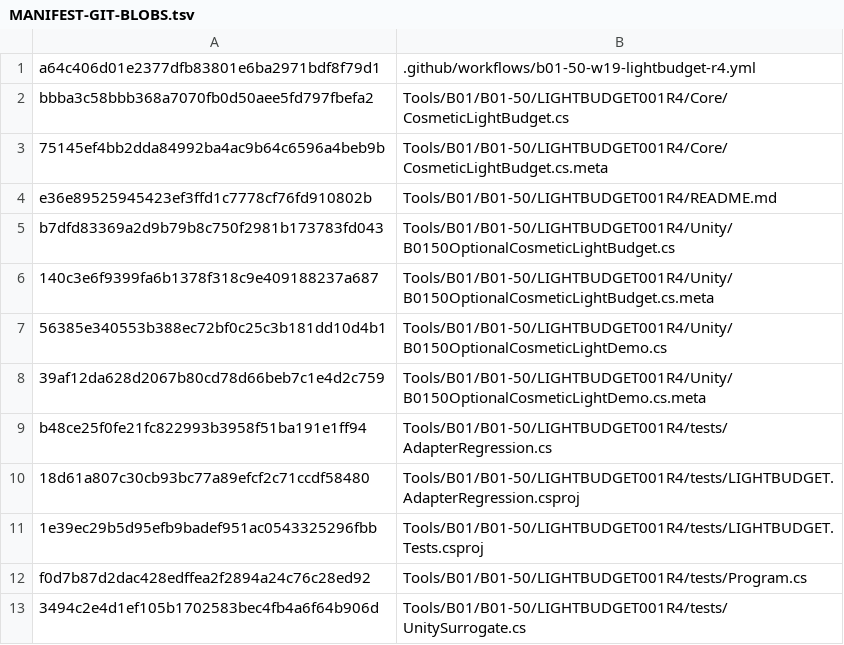
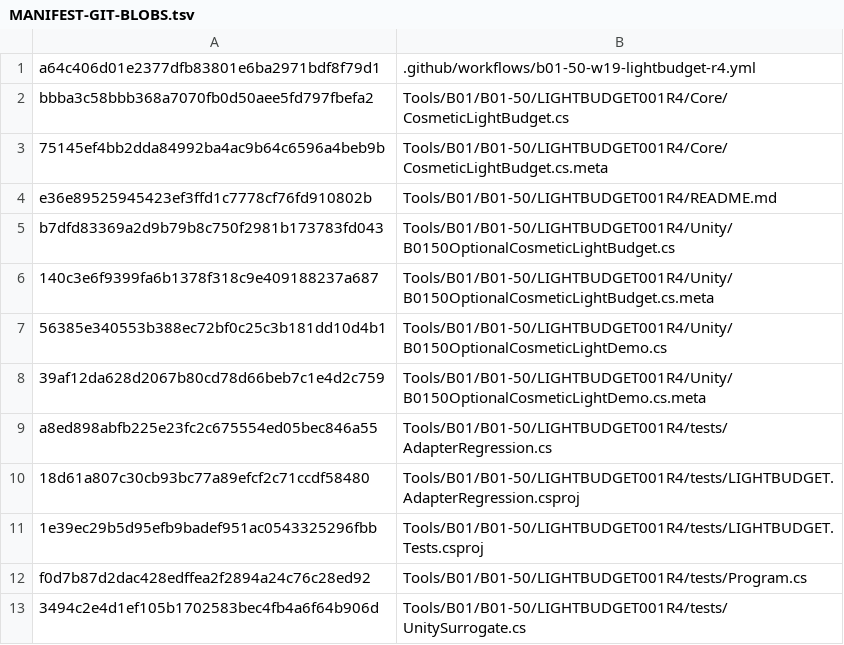
Before and after one commit to C8LyNn/RoboRougelike, a TSV file: Tools/B01/B01-50/LIGHTBUDGET001R4/MANIFEST-GIT-BLOBS.tsv, drawn as a sheet; the diff names each change by its address in the sheet, - before the commit and + after, or states it on an @@ line.

Commit message:
chore(b01-50): refresh original source blob manifest after equal-importance test fixture repair

```diff
--- a/Tools/B01/B01-50/LIGHTBUDGET001R4/MANIFEST-GIT-BLOBS.tsv
+++ b/Tools/B01/B01-50/LIGHTBUDGET001R4/MANIFEST-GIT-BLOBS.tsv
-A9: b48ce25f0fe21fc822993b3958f51ba191e1ff94
+A9: a8ed898abfb225e23fc2c675554ed05bec846a55
```
